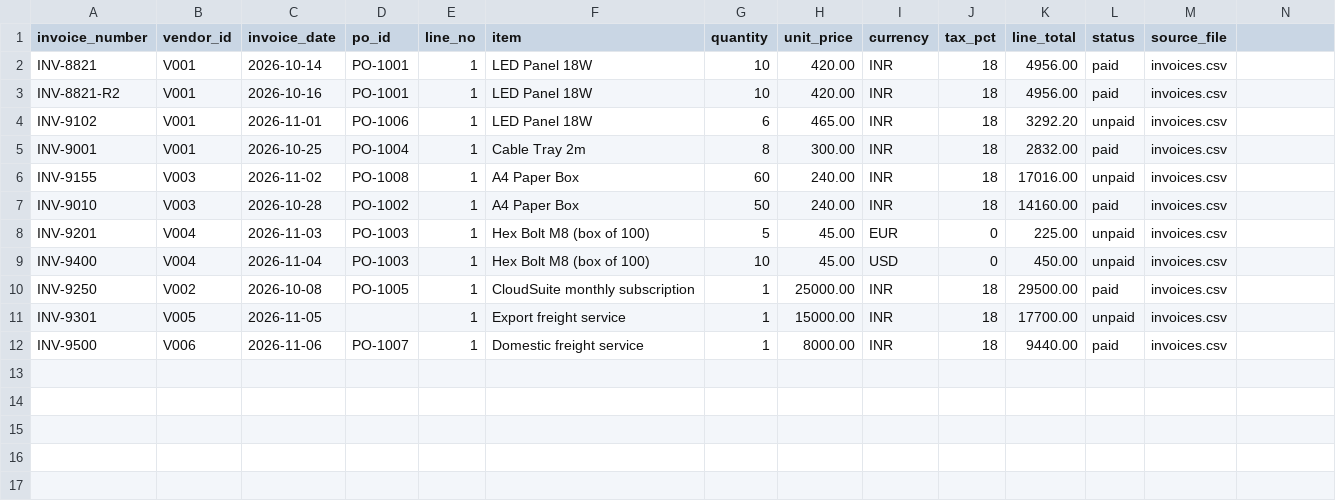
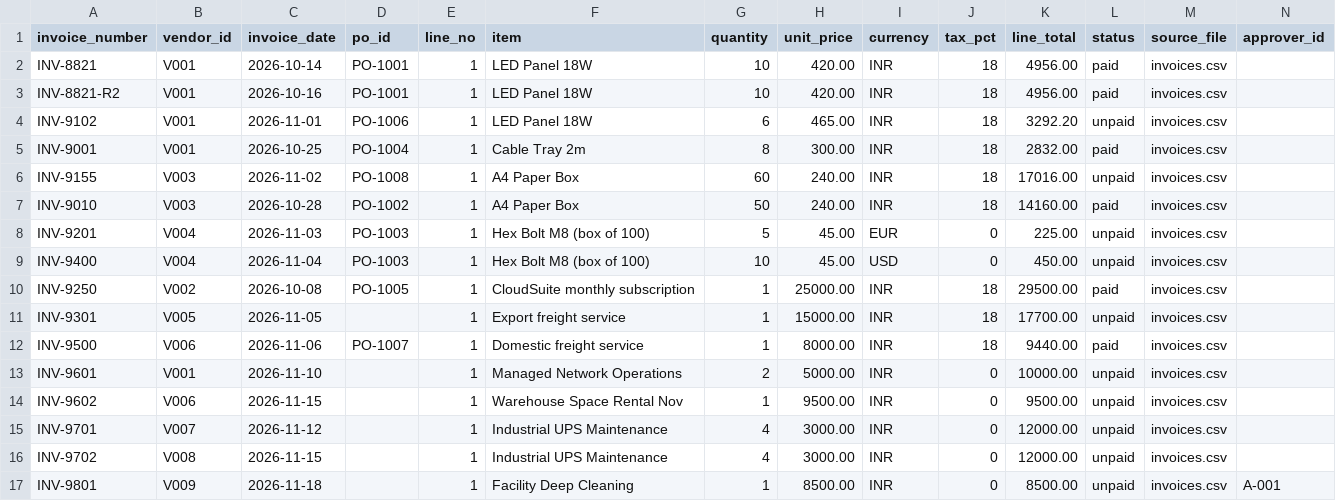
Before and after one commit to naughtynova69/LedgerLens-project, a CSV file: sample_data/invoices.csv, drawn as a sheet; the diff names each change by its address in the sheet, - before the commit and + after, or states it on an @@ line.

Commit message:
feat(graph): relational schema alignment, deterministic projector & enriched sample data (Stage 2)
- schema.sql / schema_postgres.sql: nullable graph-projection columns
  (vendors.bank_account/email/phone/address, invoices.approver_id,
  contracts.amends_contract_id/version, payments.account_key) plus new
  approvers & credit_notes tables — backward compatible with all existing
  CSVs and tests.
- db.py: guarded static ALTER-TABLE migrations upgrade pre-existing SQLite DBs.
- app/graph/projector.py: full deterministic rebuild projection (DETACH DELETE
  + re-insert) folding invoice lines, linking personal-infrastructure nodes
  (bank/tax/address) so cross-entity patterns become shared graph nodes.
- sample_data: 3 new planted graph anomalies WITHOUT touching the original
  R1-R5 rows (acceptance invariant intact):
  * R6: V007/V008 sister vendors share HDFC account, near-identical
    invoices 3 days apart
  * R7: approver A-001 shares the '12 MG Road, Bengaluru' address with V009
    and approves their invoice
  * R8: C-007 amends C-006 lowering 5000->4500 (ERP lag, invoices still at
    old rate) + OPEN credit note CN-9001 while V006 keeps billing

Gate 2: pytest backend/tests/test_graph_projector.py — 6 passed
(78 nodes / 77 relationships, double-projection idempotent).
Dataset-size bookkeeping assertions updated (11->16 invoices, 10->12 tables).

```diff
--- a/sample_data/invoices.csv
+++ b/sample_data/invoices.csv
-N1: (empty)
+N1: approver_id
+row 13: INV-9601 | V001 | 2026-11-10 |  | 1 | Managed Network Operations | 2 | 5000.00 | INR | 0 | 10000.00 | unpaid | invoices.csv
+row 14: INV-9602 | V006 | 2026-11-15 |  | 1 | Warehouse Space Rental Nov | 1 | 9500.00 | INR | 0 | 9500.00 | unpaid | invoices.csv
+row 15: INV-9701 | V007 | 2026-11-12 |  | 1 | Industrial UPS Maintenance | 4 | 3000.00 | INR | 0 | 12000.00 | unpaid | invoices.csv
+row 16: INV-9702 | V008 | 2026-11-15 |  | 1 | Industrial UPS Maintenance | 4 | 3000.00 | INR | 0 | 12000.00 | unpaid | invoices.csv
+row 17: INV-9801 | V009 | 2026-11-18 |  | 1 | Facility Deep Cleaning | 1 | 8500.00 | INR | 0 | 8500.00 | unpaid | invoices.csv | A-001
```
Also changed, not shown: sample_data/contracts.csv, sample_data/vendors.csv, 9 other files.
